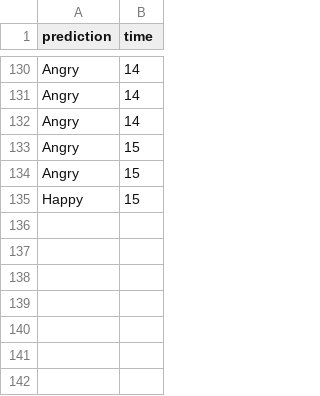
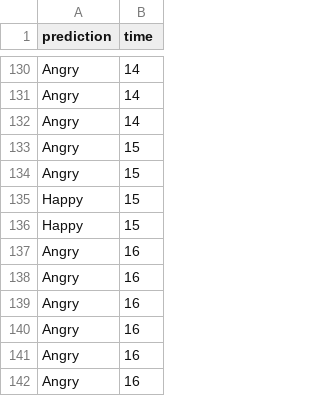
Before and after one commit to qorb-tech/Qorb-eLearning-Platform, a CSV file: emotion_api/data/bWw=.csv, drawn as a sheet; only a part is shown, gaps mark what is left out; the diff names each change by its address in the sheet, - before the commit and + after, or states it on an @@ line.

```diff
--- a/emotion_api/data/bWw=.csv
+++ b/emotion_api/data/bWw=.csv
+row 136: Happy | 15
+row 137: Angry | 16
+row 138: Angry | 16
+row 139: Angry | 16
+row 140: Angry | 16
+row 141: Angry | 16
+row 142: Angry | 16
```
Also changed, not shown: emotion_api/data/TWFjaGluZSBsZWFybmluZw==.csv, 1 other file.
